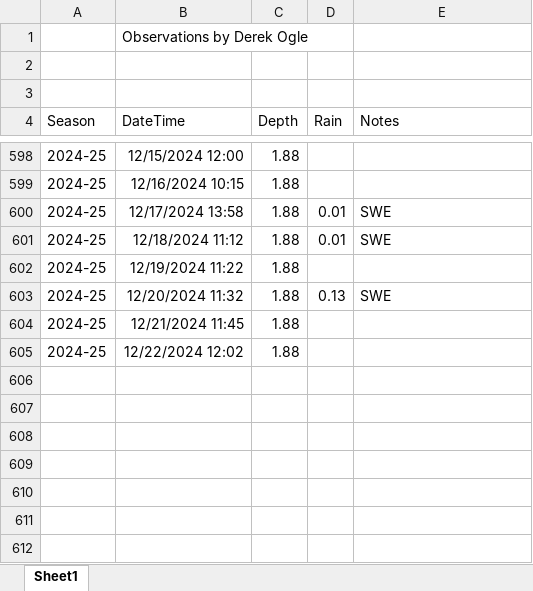
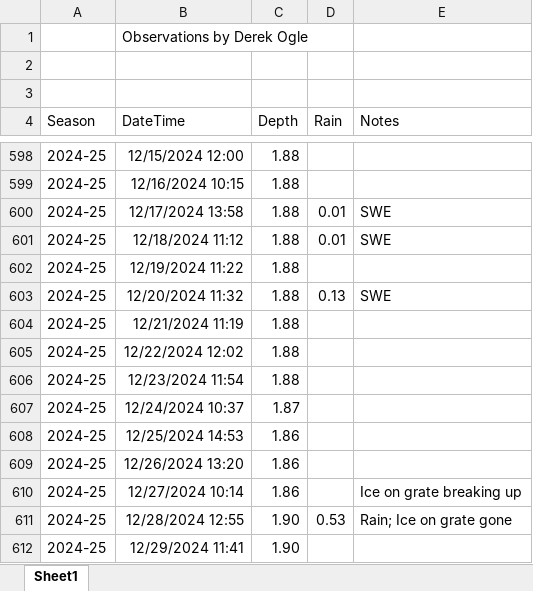
Before and after one commit to droglenc/droglenc.github.io, an Excel workbook: portfolio/posts/_data/Flynn_Dam_Heights.xlsx, sheet Sheet1, drawn as a sheet; only a part is shown, gaps mark what is left out; values as stored, in another font and other column widths than the file's, no borders; the diff names each change by its address in the sheet, - before the commit and + after, or states it on an @@ line.

```diff
--- a/portfolio/posts/_data/Flynn_Dam_Heights.xlsx (sheet Sheet1)
+++ b/portfolio/posts/_data/Flynn_Dam_Heights.xlsx (sheet Sheet1)
-B604 (DateTime): 12/21/2024 11:45
+B604 (DateTime): 12/21/2024 11:19
+row 606: 2024-25 | 12/23/2024 11:54 | 1.88
+row 607: 2024-25 | 12/24/2024 10:37 | 1.87
+row 608: 2024-25 | 12/25/2024 14:53 | 1.86
+row 609: 2024-25 | 12/26/2024 13:20 | 1.86
+row 610: 2024-25 | 12/27/2024 10:14 | 1.86 |  | Ice on grate breaking up
+row 611: 2024-25 | 12/28/2024 12:55 | 1.90 | 0.53 | Rain; Ice on grate gone
+row 612: 2024-25 | 12/29/2024 11:41 | 1.90
```
Also changed, not shown: portfolio/posts/_data/IceDates.xlsx, 17 other files.
